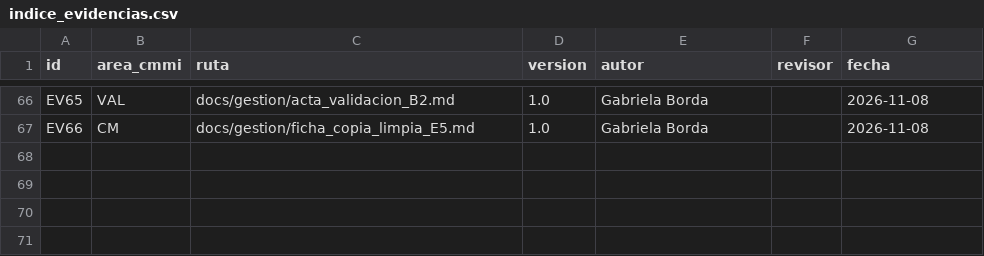
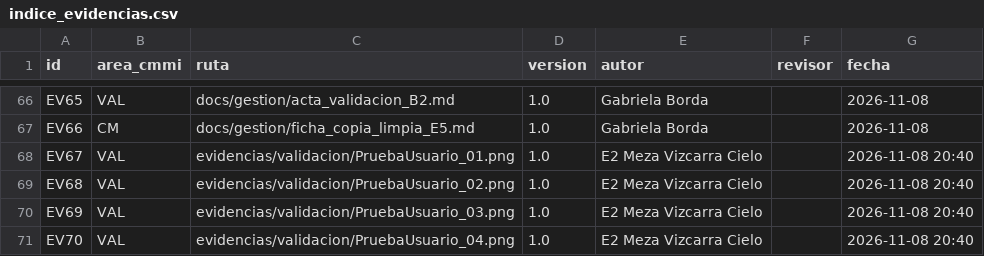
Before and after one commit to gbordae/panviz-iras-cmmi, a CSV file: evidencias/indice_evidencias.csv, drawn as a sheet; only a part is shown, gaps mark what is left out.

Commit message:
docs: acta de validacion B2 con resultados observados por E2 (pendiente de confirmacion del acta)

```diff
--- a/evidencias/indice_evidencias.csv
+++ b/evidencias/indice_evidencias.csv
@@ -67 +67,5 @@ EV65,VAL,docs/gestion/acta_validacion_B2.md,1.0,Gabriela Borda,,2026-11-08
 EV66,CM,docs/gestion/ficha_copia_limpia_E5.md,1.0,Gabriela Borda,,2026-11-08
+EV67,VAL,evidencias/validacion/PruebaUsuario_01.png,1.0,E2 Meza Vizcarra Cielo,,2026-11-08 20:40
+EV68,VAL,evidencias/validacion/PruebaUsuario_02.png,1.0,E2 Meza Vizcarra Cielo,,2026-11-08 20:40
+EV69,VAL,evidencias/validacion/PruebaUsuario_03.png,1.0,E2 Meza Vizcarra Cielo,,2026-11-08 20:40
+EV70,VAL,evidencias/validacion/PruebaUsuario_04.png,1.0,E2 Meza Vizcarra Cielo,,2026-11-08 20:40
```
Also changed, not shown: docs/gestion/matriz_brechas_cmmi.csv, docs/gestion/tablero_tareas.csv, 4 other files.
